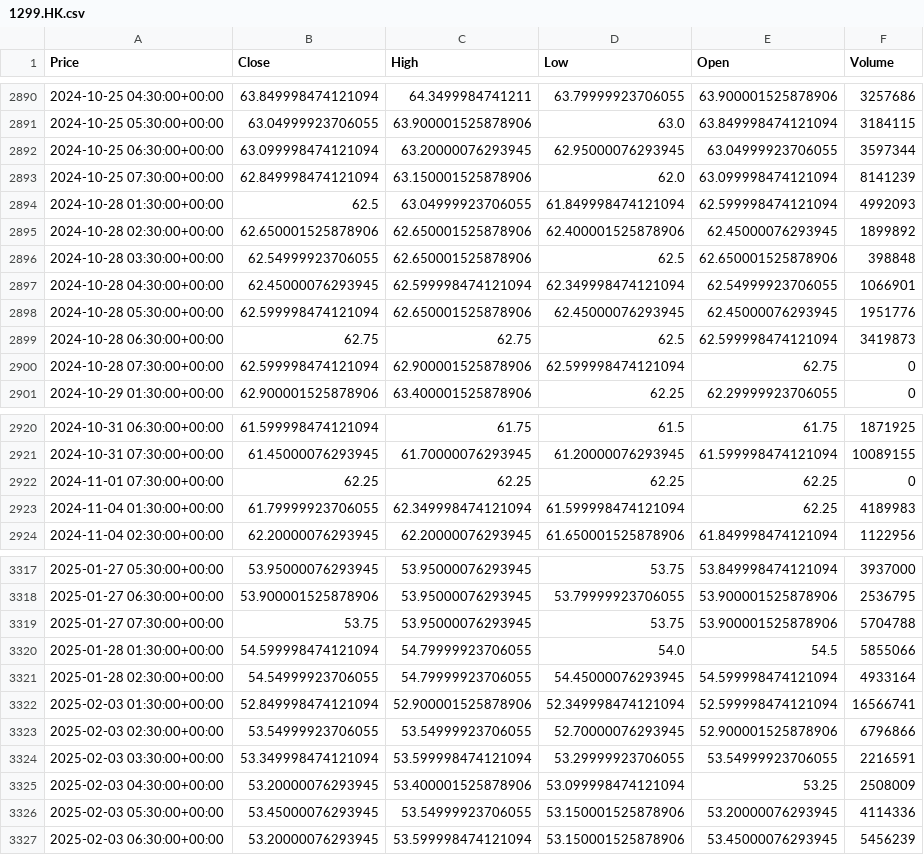
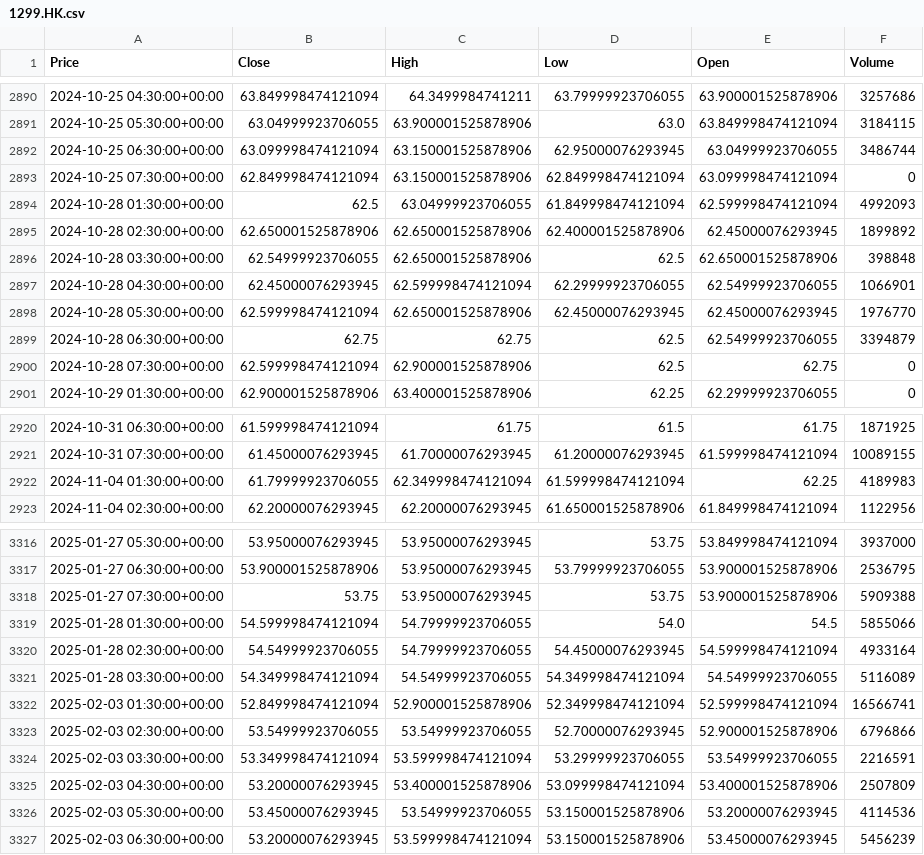
Before and after one commit to zjplab/Tech-Stocks-Data, a CSV file: data/HangSengTech/1299.HK.csv, drawn as a sheet; only a part is shown, gaps mark what is left out; removed rows and columns are numbered as before the commit, all else as after; the diff covers the shown part only; the diff names each change by its address in the sheet, - before the commit and + after, or states it on an @@ line.

```diff
--- a/data/HangSengTech/1299.HK.csv
+++ b/data/HangSengTech/1299.HK.csv
-C2892 (High): 63.20000076293945
+C2892 (High): 63.150001525878906
-F2892 (Volume): 3597344
+F2892 (Volume): 3486744
-D2893 (Low): 62.0
+D2893 (Low): 62.849998474121094
-F2893 (Volume): 8141239
+F2893 (Volume): 0
-D2897 (Low): 62.349998474121094
+D2897 (Low): 62.29999923706055
-F2898 (Volume): 1951776
+F2898 (Volume): 1976770
-E2899 (Open): 62.599998474121094
+E2899 (Open): 62.54999923706055
-F2899 (Volume): 3419873
+F2899 (Volume): 3394879
-D2900 (Low): 62.599998474121094
+D2900 (Low): 62.5
-row 2922: 2024-11-01 07:30:00+00:00 | 62.25 | 62.25 | 62.25 | 62.25 | 0
-F3318 (Volume): 5704788
+F3318 (Volume): 5909388
+row 3321: 2025-01-28 03:30:00+00:00 | 54.349998474121094 | 54.54999923706055 | 54.349998474121094 | 54.54999923706055 | 5116089
-E3325 (Open): 53.25
+E3325 (Open): 53.400001525878906
-F3325 (Volume): 2508009
+F3325 (Volume): 2507809
-F3326 (Volume): 4114336
+F3326 (Volume): 4114536
```
Also changed, not shown: 117 edited cells elsewhere in this file, data/HangSengTech/0700.HK.csv, data/HangSengTech/0762.HK.csv, 21 other files.
